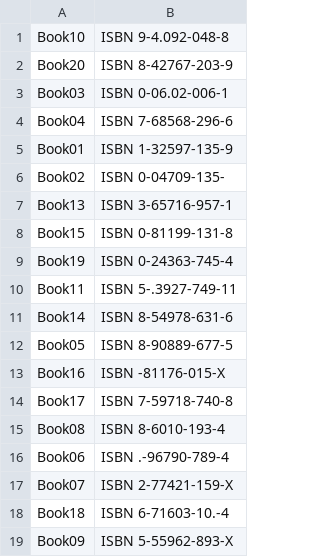
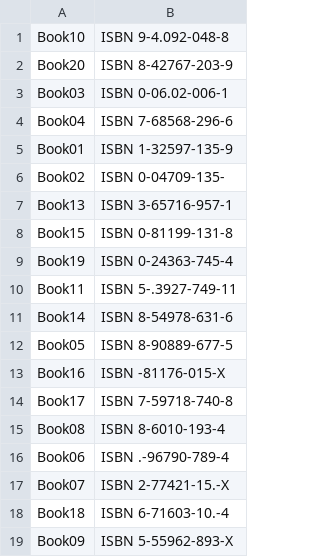
Before and after one commit to afshinamighi/Courses, a CSV file: FCSPy/challenges/data/books_isbn_02.csv, drawn as a sheet.

```diff
--- a/FCSPy/challenges/data/books_isbn_02.csv
+++ b/FCSPy/challenges/data/books_isbn_02.csv
@@ -16,3 +16,3 @@ Book08,ISBN 8-6010-193-4
 Book06,ISBN .-96790-789-4
-Book07,ISBN 2-77421-159-X
+Book07,ISBN 2-77421-15.-X
 Book18,ISBN 6-71603-10.-4
```
Also changed, not shown: 1 other file.
